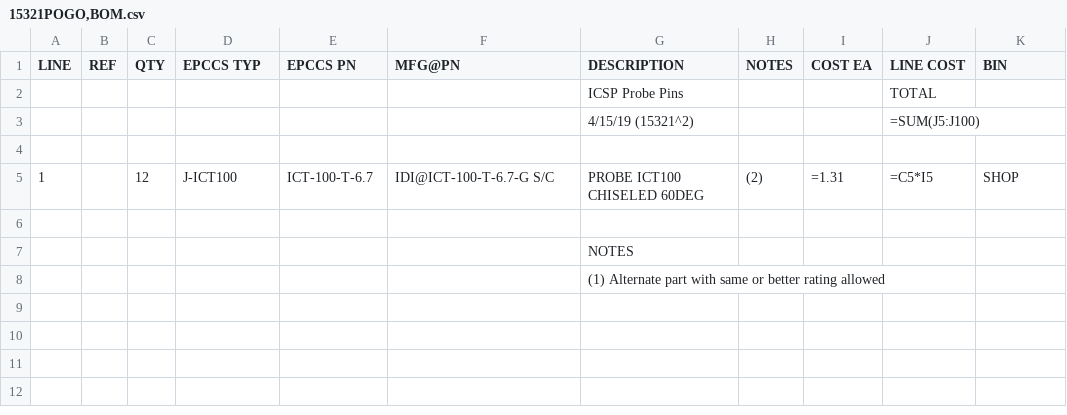
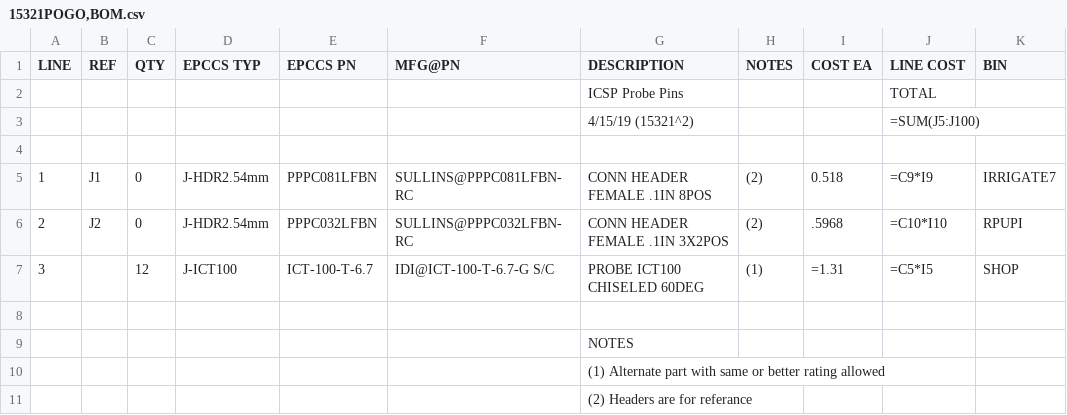
Before and after one commit to epccs/Driver, a CSV file: ICSP/Design/15321POGO,BOM.csv, drawn as a sheet.

Commit message:
ICSP: ^2 assemby top side

```diff
--- a/ICSP/Design/15321POGO,BOM.csv
+++ b/ICSP/Design/15321POGO,BOM.csv
@@ -4,3 +4,5 @@ LINE, REF, QTY, EPCCS TYP,EPCCS PN,MFG@PN, DESCRIPTION, NOTES, COST EA, LINE COS
 ,,,,,,,,,,
-1,,12,J-ICT100,ICT-100-T-6.7,IDI@ICT-100-T-6.7-G S/C,PROBE ICT100 CHISELED 60DEG ,(2),=1.31,=C5*I5,SHOP
+1,J1,0,J-HDR2.54mm,PPPC081LFBN,SULLINS@PPPC081LFBN-RC,CONN HEADER FEMALE .1IN 8POS,(2),0.518,=C9*I9,IRRIGATE7
+2,J2,0,J-HDR2.54mm,PPPC032LFBN,SULLINS@PPPC032LFBN-RC,CONN HEADER FEMALE .1IN 3X2POS,(2),.5968,=C10*I10,RPUPI
+3,,12,J-ICT100,ICT-100-T-6.7,IDI@ICT-100-T-6.7-G S/C,PROBE ICT100 CHISELED 60DEG ,(1),=1.31,=C5*I5,SHOP
 ,,,,,,,,,,
@@ -8 +10,2 @@ LINE, REF, QTY, EPCCS TYP,EPCCS PN,MFG@PN, DESCRIPTION, NOTES, COST EA, LINE COS
 ,,,,,,(1) Alternate part with same or better rating allowed,,,,
+,,,,,,(2) Headers are for referance,,,,
```
Also changed, not shown: ICSP/Design/15321HDR,BOM.csv, ICSP/Design/15321SMD,BOM.csv, 2 other files.
